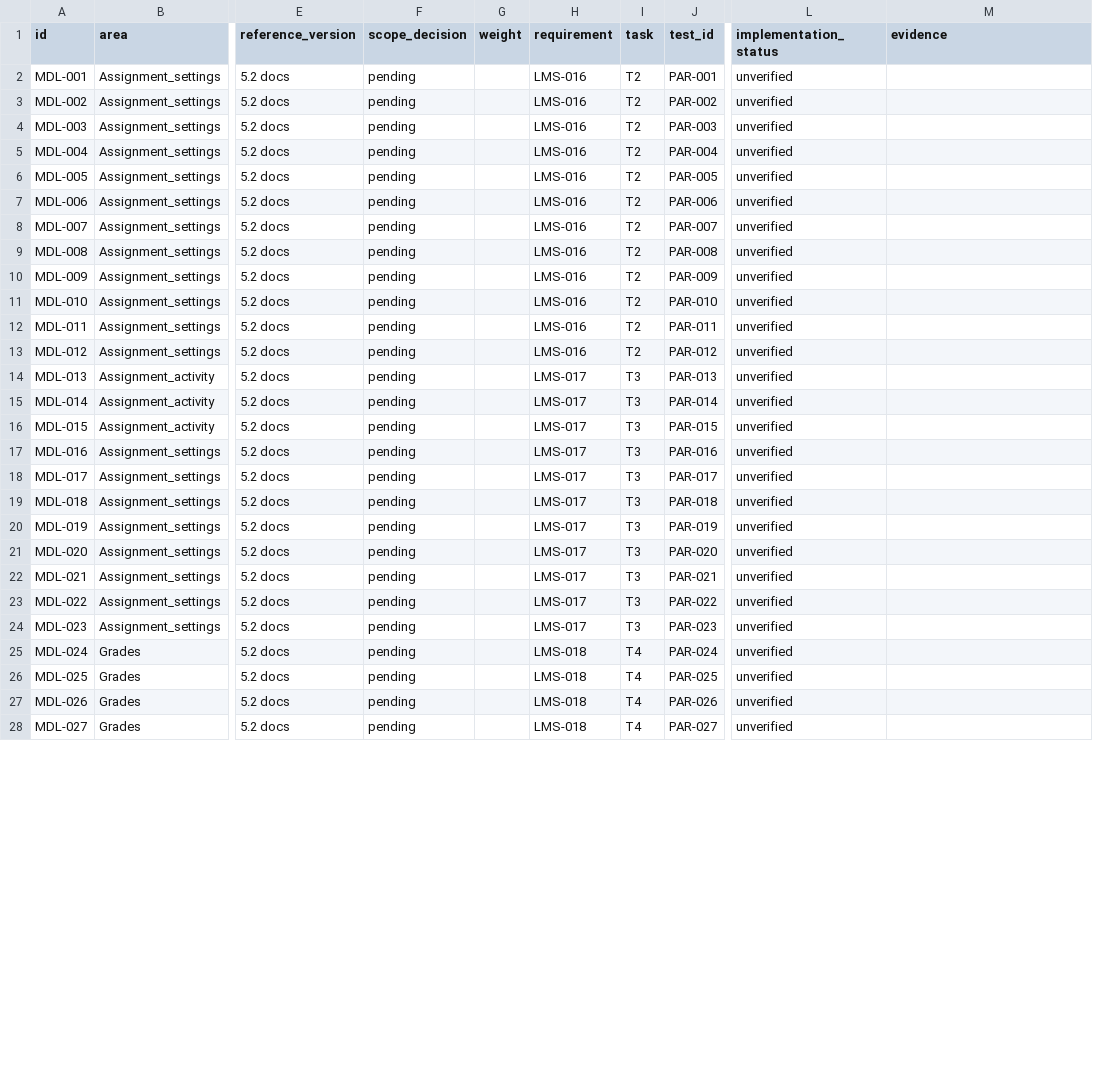
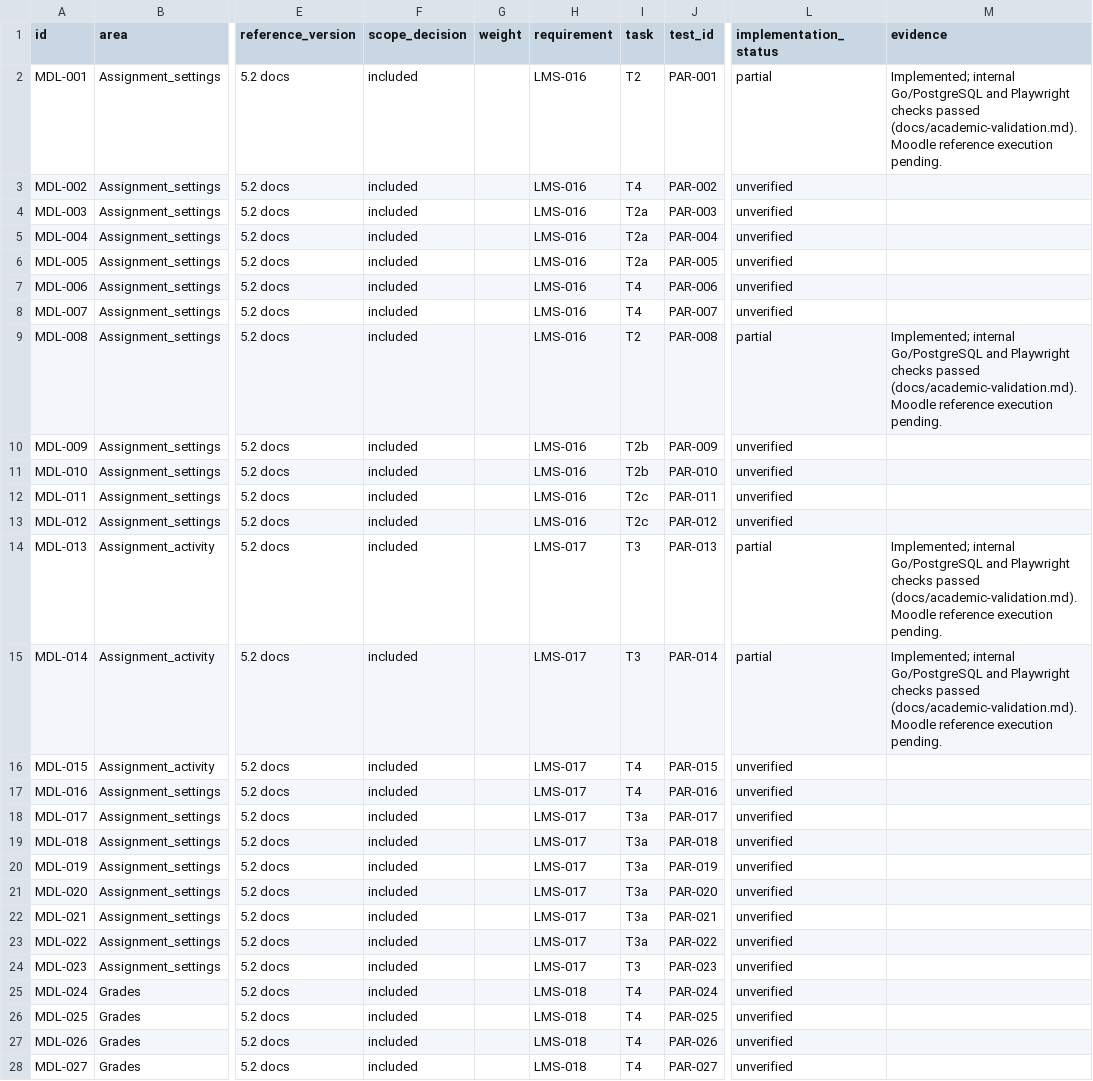
Before and after one commit to xavierror656/LMS_IINIA, a CSV file: openspec/changes/academic-administration/capabilities.csv, drawn as a sheet; only a part is shown, gaps mark what is left out; the diff covers the shown part only; the diff names each change by its address in the sheet, - before the commit and + after, or states it on an @@ line.

Commit message:
feat: add assignment functionality and academic form component
- Updated course and lesson pages to include assignment type in activity types.
- Implemented Assignment component to handle assignment submissions and display.
- Created AcademicForm component for creating and editing activities, submissions, and grades.
- Added integration tests for academic features including assignment submissions and grading.
- Enhanced teacher course management pages to support creating and managing assignments.
- Updated global styles to accommodate new academic form layout.

```diff
--- a/openspec/changes/academic-administration/capabilities.csv
+++ b/openspec/changes/academic-administration/capabilities.csv
-F2:F28 (scope_decision): pending
+F2:F28 (scope_decision): included
-L2 (implementation_status): unverified
+L2 (implementation_status): partial
-M2 (evidence): (empty)
+M2 (evidence): Implemented; internal Go/PostgreSQL and Playwright checks passed (docs/academic-validation.md). Moodle reference execution pending.
-I3 (task): T2
+I3 (task): T4
-I4:I6 (task): T2
+I4:I6 (task): T2a
-I7:I8 (task): T2
+I7:I8 (task): T4
-L9 (implementation_status): unverified
+L9 (implementation_status): partial
-M9 (evidence): (empty)
+M9 (evidence): Implemented; internal Go/PostgreSQL and Playwright checks passed (docs/academic-validation.md). Moodle reference execution pending.
-I10:I11 (task): T2
+I10:I11 (task): T2b
-I12:I13 (task): T2
+I12:I13 (task): T2c
-L14:L15 (implementation_status): unverified
+L14:L15 (implementation_status): partial
-M14:M15 (evidence): (empty)
+M14:M15 (evidence): Implemented; internal Go/PostgreSQL and Playwright checks passed (docs/academic-validation.md). Moodle reference execution pending.
-I16:I17 (task): T3
+I16:I17 (task): T4
-I18:I23 (task): T3
+I18:I23 (task): T3a
```
Also changed, not shown: 19 edited cells elsewhere in this file, 37 other files.
